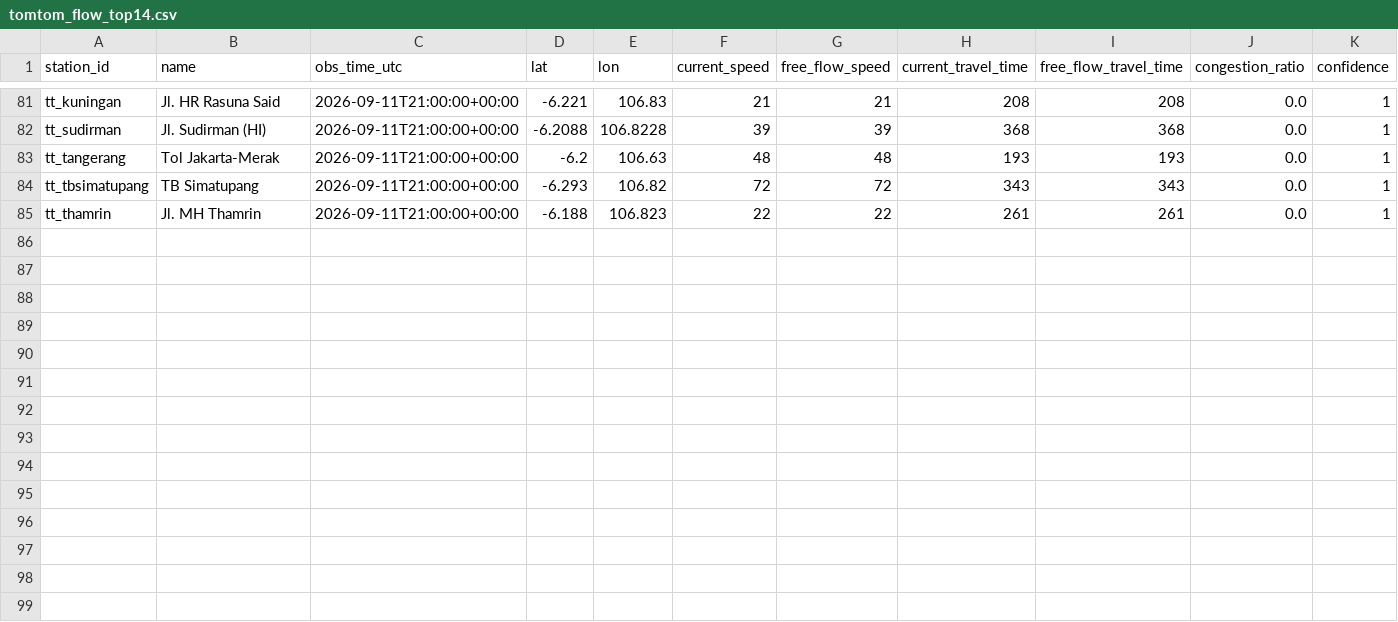
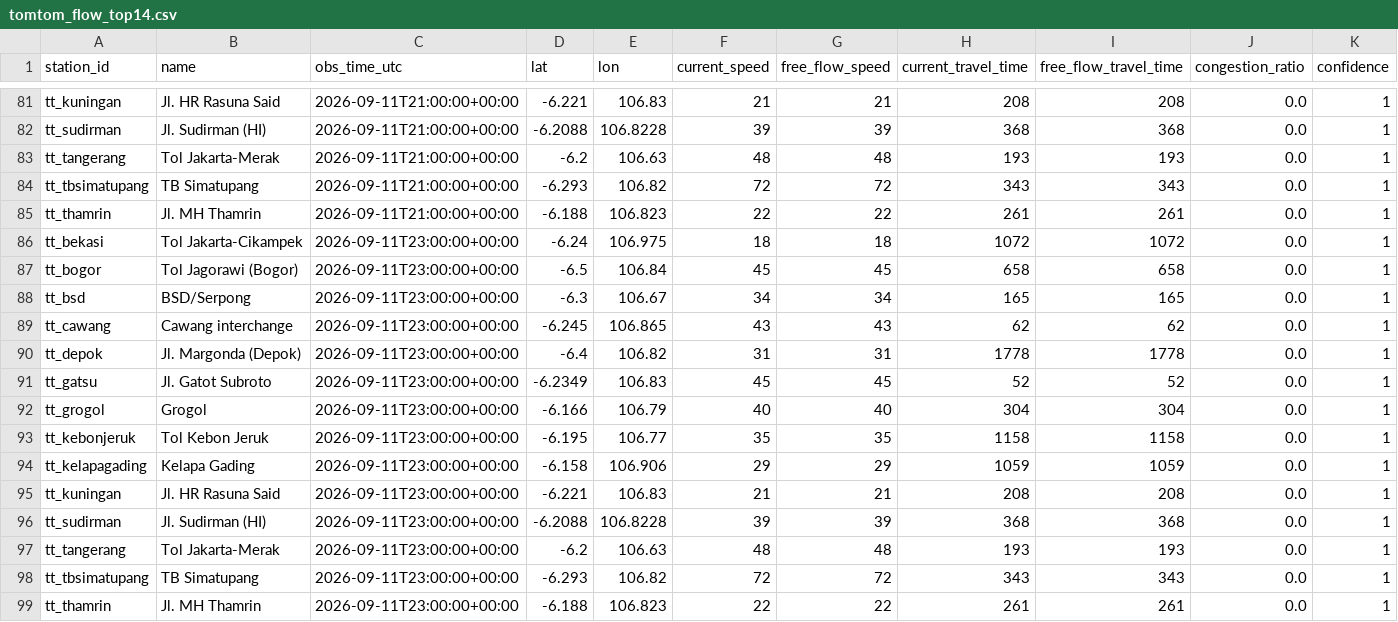
Before and after one commit to rdnaishaa/seminar, a CSV file: collected/tomtom_flow_top14.csv, drawn as a sheet; only a part is shown, gaps mark what is left out; rows hold the shown columns only; the diff names each change by its address in the sheet, - before the commit and + after, or states it on an @@ line.

Commit message:
data: collect TomTom hourly traffic

```diff
--- a/collected/tomtom_flow_top14.csv
+++ b/collected/tomtom_flow_top14.csv
+row 86: tt_bekasi | Tol Jakarta-Cikampek | 2026-09-11T23:00:00+00:00 | -6.24 | 106.975 | 18 | 18 | 1072 | 1072 | 0.0 | 1
+row 87: tt_bogor | Tol Jagorawi (Bogor) | 2026-09-11T23:00:00+00:00 | -6.5 | 106.84 | 45 | 45 | 658 | 658 | 0.0 | 1
+row 88: tt_bsd | BSD/Serpong | 2026-09-11T23:00:00+00:00 | -6.3 | 106.67 | 34 | 34 | 165 | 165 | 0.0 | 1
+row 89: tt_cawang | Cawang interchange | 2026-09-11T23:00:00+00:00 | -6.245 | 106.865 | 43 | 43 | 62 | 62 | 0.0 | 1
+row 90: tt_depok | Jl. Margonda (Depok) | 2026-09-11T23:00:00+00:00 | -6.4 | 106.82 | 31 | 31 | 1778 | 1778 | 0.0 | 1
+row 91: tt_gatsu | Jl. Gatot Subroto | 2026-09-11T23:00:00+00:00 | -6.2349 | 106.83 | 45 | 45 | 52 | 52 | 0.0 | 1
+row 92: tt_grogol | Grogol | 2026-09-11T23:00:00+00:00 | -6.166 | 106.79 | 40 | 40 | 304 | 304 | 0.0 | 1
+row 93: tt_kebonjeruk | Tol Kebon Jeruk | 2026-09-11T23:00:00+00:00 | -6.195 | 106.77 | 35 | 35 | 1158 | 1158 | 0.0 | 1
+row 94: tt_kelapagading | Kelapa Gading | 2026-09-11T23:00:00+00:00 | -6.158 | 106.906 | 29 | 29 | 1059 | 1059 | 0.0 | 1
+row 95: tt_kuningan | Jl. HR Rasuna Said | 2026-09-11T23:00:00+00:00 | -6.221 | 106.83 | 21 | 21 | 208 | 208 | 0.0 | 1
+row 96: tt_sudirman | Jl. Sudirman (HI) | 2026-09-11T23:00:00+00:00 | -6.2088 | 106.8228 | 39 | 39 | 368 | 368 | 0.0 | 1
+row 97: tt_tangerang | Tol Jakarta-Merak | 2026-09-11T23:00:00+00:00 | -6.2 | 106.63 | 48 | 48 | 193 | 193 | 0.0 | 1
+row 98: tt_tbsimatupang | TB Simatupang | 2026-09-11T23:00:00+00:00 | -6.293 | 106.82 | 72 | 72 | 343 | 343 | 0.0 | 1
+row 99: tt_thamrin | Jl. MH Thamrin | 2026-09-11T23:00:00+00:00 | -6.188 | 106.823 | 22 | 22 | 261 | 261 | 0.0 | 1
```
